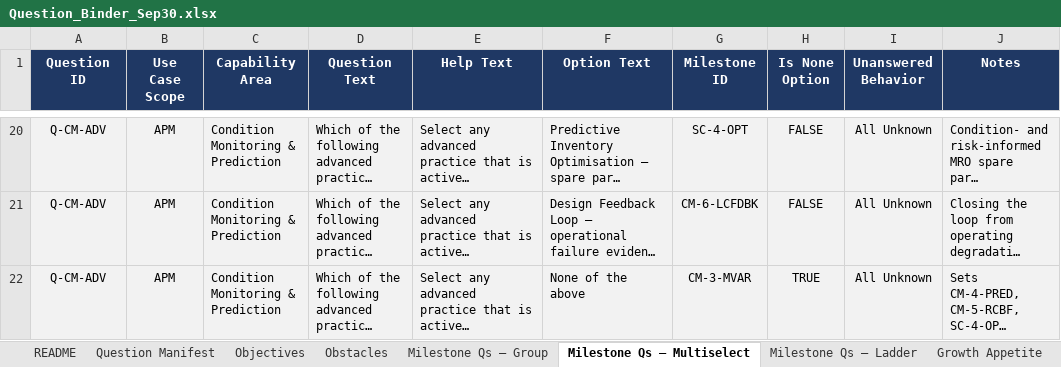
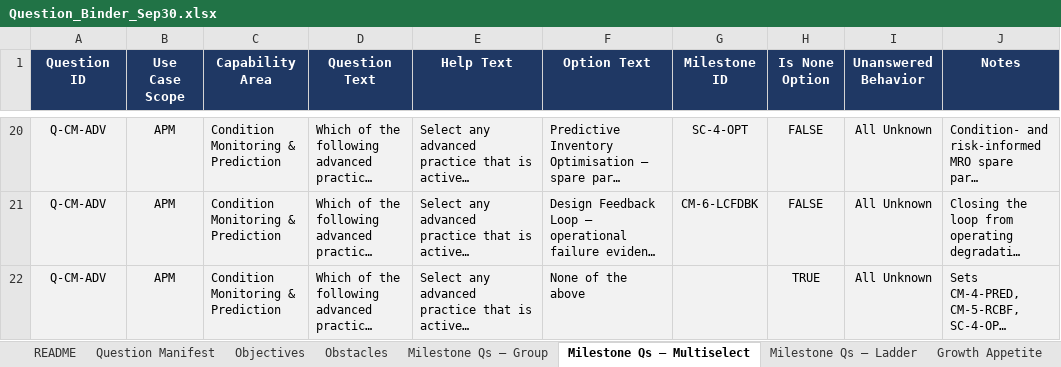
Before and after one commit to Sheeshcodes/M-GRAT-beta-vercel, an Excel workbook: Logic/Question_Binder_Sep30.xlsx, sheet Milestone Qs — Multiselect, drawn as a sheet; only a part is shown, gaps mark what is left out; long unchanged cells end in …; values as stored, in another font and other column widths than the file's, no borders; the diff names each change by its address in the sheet, - before the commit and + after, or states it on an @@ line.

```diff
--- a/Logic/Question_Binder_Sep30.xlsx (sheet Milestone Qs — Multiselect)
+++ b/Logic/Question_Binder_Sep30.xlsx (sheet Milestone Qs — Multiselect)
-G22 (Milestone ID): CM-3-MVAR
+G22 (Milestone ID): (empty)
```
Also changed, not shown: sheet Scoring.
